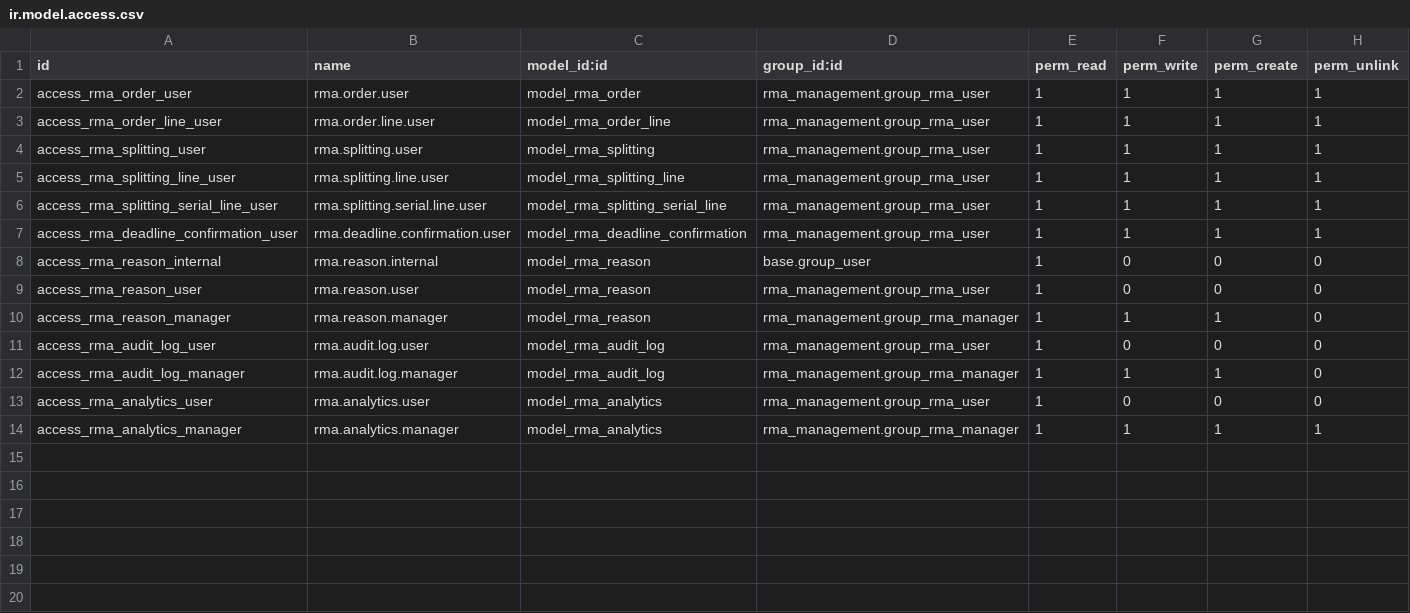
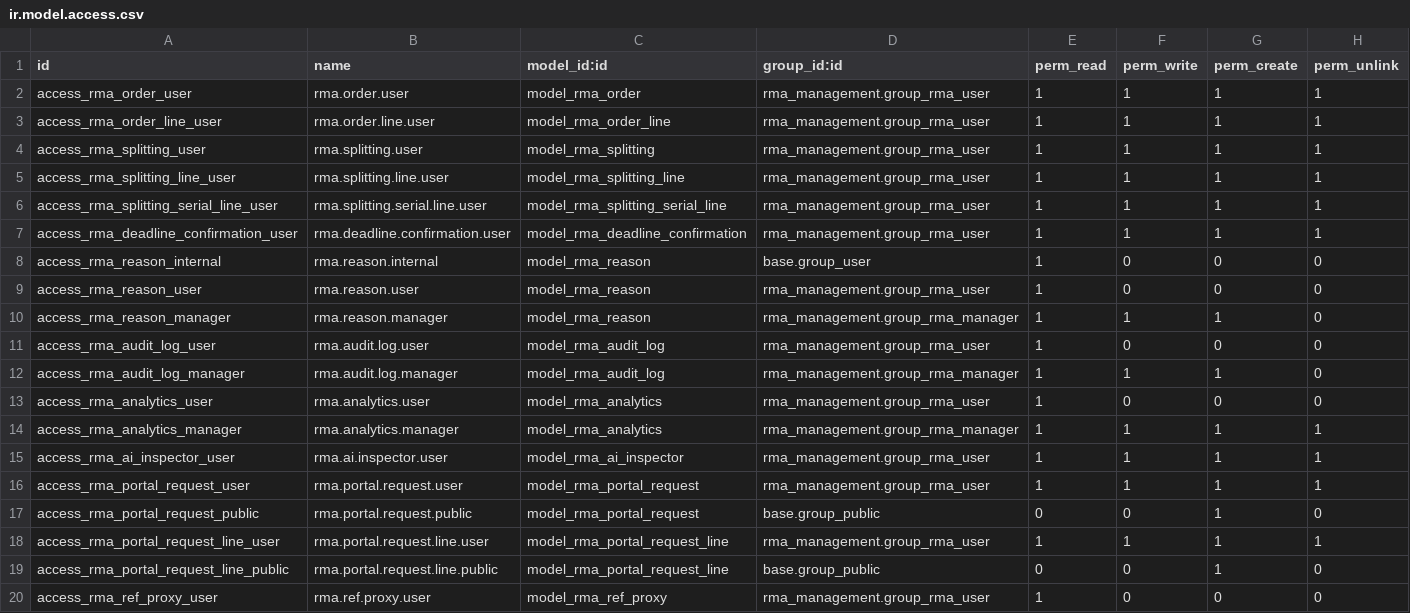
Before and after one commit to LascheSz/rma_management, a CSV file: security/ir.model.access.csv, drawn as a sheet; the diff names each change by its address in the sheet, - before the commit and + after, or states it on an @@ line.

```diff
--- a/security/ir.model.access.csv
+++ b/security/ir.model.access.csv
+row 15: access_rma_ai_inspector_user | rma.ai.inspector.user | model_rma_ai_inspector | rma_management.group_rma_user | 1 | 1 | 1 | 1
+row 16: access_rma_portal_request_user | rma.portal.request.user | model_rma_portal_request | rma_management.group_rma_user | 1 | 1 | 1 | 1
+row 17: access_rma_portal_request_public | rma.portal.request.public | model_rma_portal_request | base.group_public | 0 | 0 | 1 | 0
+row 18: access_rma_portal_request_line_user | rma.portal.request.line.user | model_rma_portal_request_line | rma_management.group_rma_user | 1 | 1 | 1 | 1
+row 19: access_rma_portal_request_line_public | rma.portal.request.line.public | model_rma_portal_request_line | base.group_public | 0 | 0 | 1 | 0
+row 20: access_rma_ref_proxy_user | rma.ref.proxy.user | model_rma_ref_proxy | rma_management.group_rma_user | 1 | 0 | 0 | 0
```
Also changed, not shown: 24 other files.
